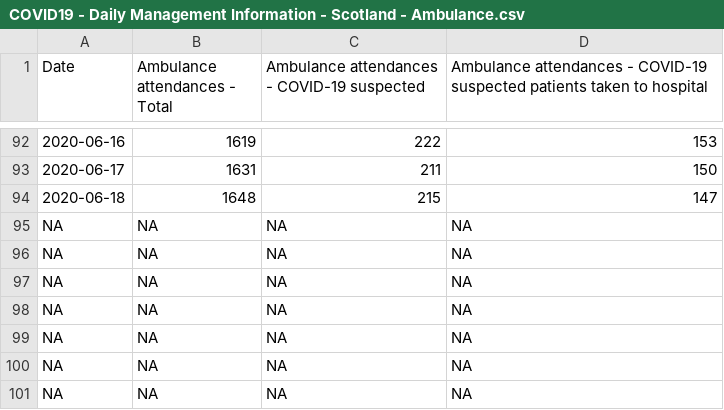
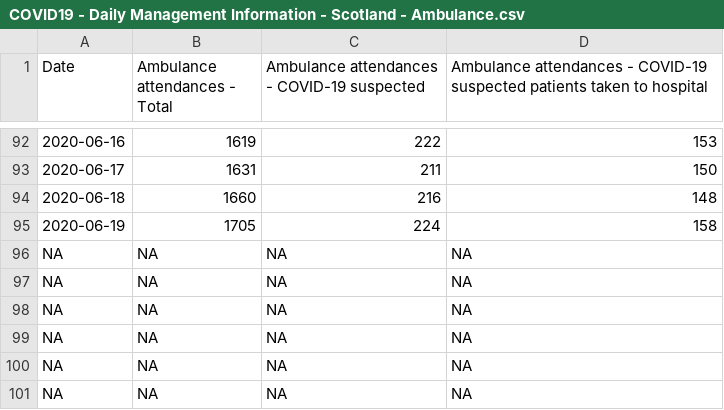
Before and after one commit to ScotGovAnalysis/COVID-19-Management-Information-Up-to-11-04-2022, a CSV file: COVID19 - Daily Management Information - Scotland - Ambulance.csv, drawn as a sheet; only a part is shown, gaps mark what is left out; removed rows and columns are numbered as before the commit, all else as after; the diff names each change by its address in the sheet, - before the commit and + after, or states it on an @@ line.

```diff
--- a/COVID19 - Daily Management Information - Scotland - Ambulance.csv
+++ b/COVID19 - Daily Management Information - Scotland - Ambulance.csv
-row 94: 2020-06-18 | 1648 | 215 | 147
-row 95: NA | NA | NA | NA
+row 94: 2020-06-18 | 1660 | 216 | 148
+row 95: 2020-06-19 | 1705 | 224 | 158
```
Also changed, not shown: COVID19 - Daily Management Information - Scotland - Delayed discharges.csv, COVID19 - Daily Management Information - Scotland - Testing.csv, 13 other files.
